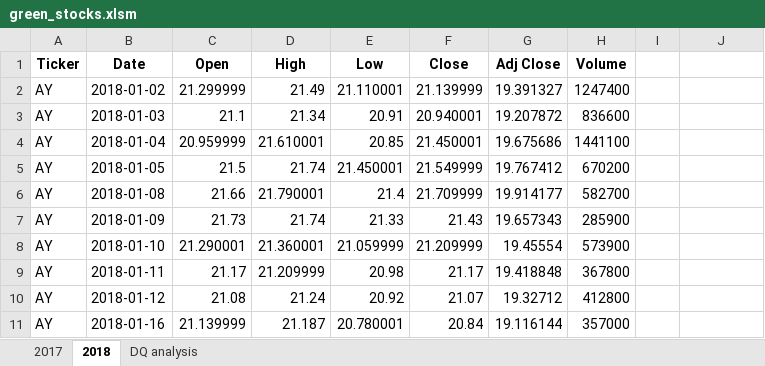
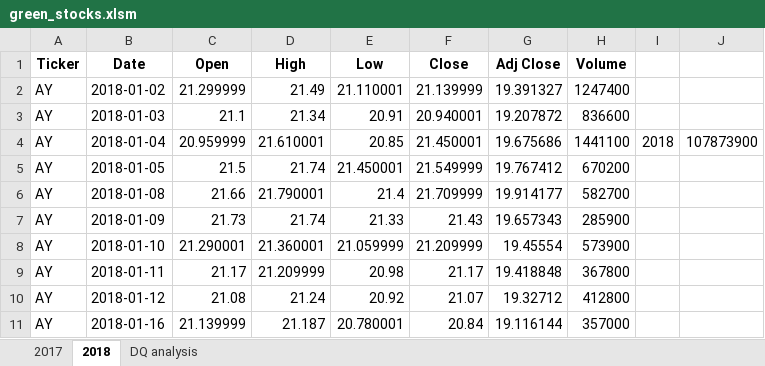
Before and after one commit to Barinderkaur15/Stock-Analysis, an Excel workbook: green_stocks.xlsm, sheet 2018, drawn as a sheet; only a part is shown; values as stored, in another font and other column widths than the file's, no borders; the diff names each change by its address in the sheet, - before the commit and + after, or states it on an @@ line.

```diff
--- a/green_stocks.xlsm (sheet 2018)
+++ b/green_stocks.xlsm (sheet 2018)
-I4: (empty)
+I4: 2018
-J4: (empty)
+J4: 107873900
```
Also changed, not shown: sheet DQ analysis.
